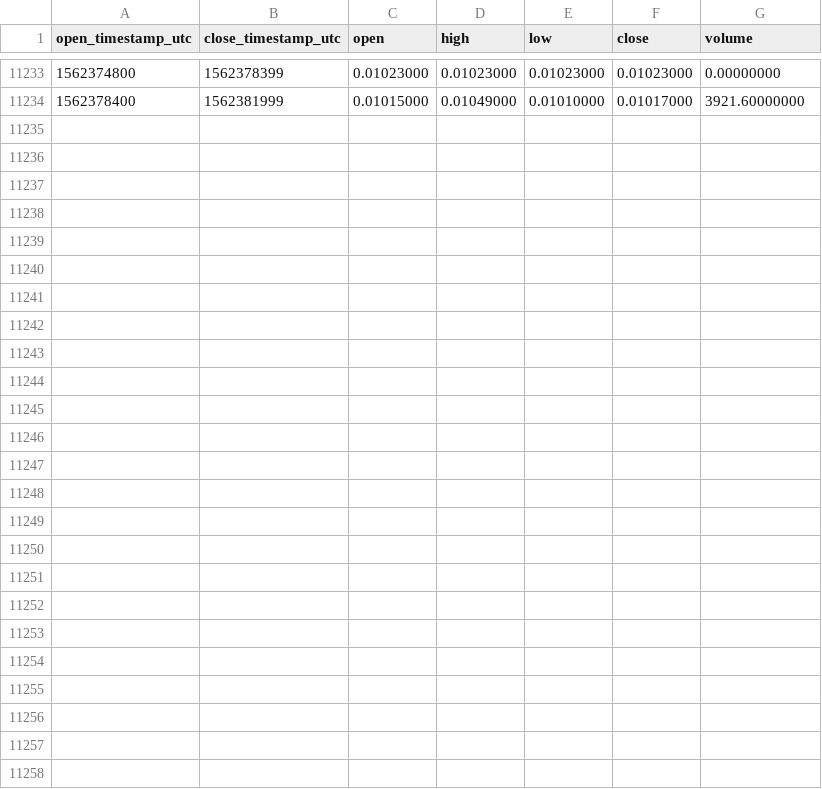
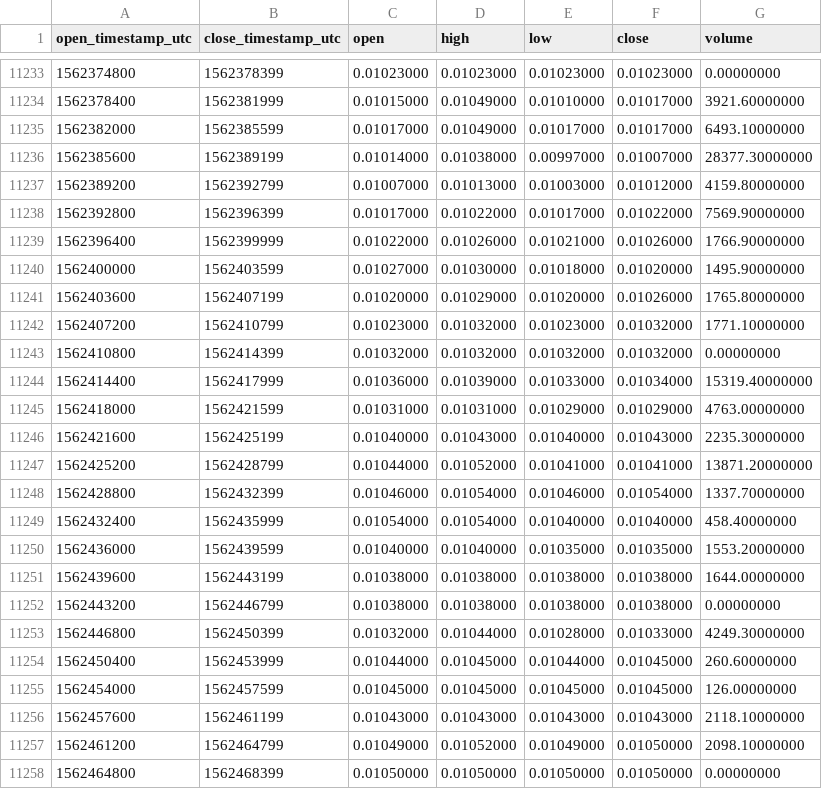
Before and after one commit to cryptobigbro/binance-WANBNB, a CSV file: binance-WANBNB-1h.csv, drawn as a sheet; only a part is shown, gaps mark what is left out; the diff names each change by its address in the sheet, - before the commit and + after, or states it on an @@ line.

Commit message:
Update OHLCV data.

```diff
--- a/binance-WANBNB-1h.csv
+++ b/binance-WANBNB-1h.csv
+row 11235: 1562382000 | 1562385599 | 0.01017000 | 0.01049000 | 0.01017000 | 0.01017000 | 6493.10000000
+row 11236: 1562385600 | 1562389199 | 0.01014000 | 0.01038000 | 0.00997000 | 0.01007000 | 28377.30000000
+row 11237: 1562389200 | 1562392799 | 0.01007000 | 0.01013000 | 0.01003000 | 0.01012000 | 4159.80000000
+row 11238: 1562392800 | 1562396399 | 0.01017000 | 0.01022000 | 0.01017000 | 0.01022000 | 7569.90000000
+row 11239: 1562396400 | 1562399999 | 0.01022000 | 0.01026000 | 0.01021000 | 0.01026000 | 1766.90000000
+row 11240: 1562400000 | 1562403599 | 0.01027000 | 0.01030000 | 0.01018000 | 0.01020000 | 1495.90000000
+row 11241: 1562403600 | 1562407199 | 0.01020000 | 0.01029000 | 0.01020000 | 0.01026000 | 1765.80000000
+row 11242: 1562407200 | 1562410799 | 0.01023000 | 0.01032000 | 0.01023000 | 0.01032000 | 1771.10000000
+row 11243: 1562410800 | 1562414399 | 0.01032000 | 0.01032000 | 0.01032000 | 0.01032000 | 0.00000000
+row 11244: 1562414400 | 1562417999 | 0.01036000 | 0.01039000 | 0.01033000 | 0.01034000 | 15319.40000000
+row 11245: 1562418000 | 1562421599 | 0.01031000 | 0.01031000 | 0.01029000 | 0.01029000 | 4763.00000000
+row 11246: 1562421600 | 1562425199 | 0.01040000 | 0.01043000 | 0.01040000 | 0.01043000 | 2235.30000000
+row 11247: 1562425200 | 1562428799 | 0.01044000 | 0.01052000 | 0.01041000 | 0.01041000 | 13871.20000000
+row 11248: 1562428800 | 1562432399 | 0.01046000 | 0.01054000 | 0.01046000 | 0.01054000 | 1337.70000000
+row 11249: 1562432400 | 1562435999 | 0.01054000 | 0.01054000 | 0.01040000 | 0.01040000 | 458.40000000
+row 11250: 1562436000 | 1562439599 | 0.01040000 | 0.01040000 | 0.01035000 | 0.01035000 | 1553.20000000
+row 11251: 1562439600 | 1562443199 | 0.01038000 | 0.01038000 | 0.01038000 | 0.01038000 | 1644.00000000
+row 11252: 1562443200 | 1562446799 | 0.01038000 | 0.01038000 | 0.01038000 | 0.01038000 | 0.00000000
+row 11253: 1562446800 | 1562450399 | 0.01032000 | 0.01044000 | 0.01028000 | 0.01033000 | 4249.30000000
+row 11254: 1562450400 | 1562453999 | 0.01044000 | 0.01045000 | 0.01044000 | 0.01045000 | 260.60000000
+row 11255: 1562454000 | 1562457599 | 0.01045000 | 0.01045000 | 0.01045000 | 0.01045000 | 126.00000000
+row 11256: 1562457600 | 1562461199 | 0.01043000 | 0.01043000 | 0.01043000 | 0.01043000 | 2118.10000000
+row 11257: 1562461200 | 1562464799 | 0.01049000 | 0.01052000 | 0.01049000 | 0.01050000 | 2098.10000000
+row 11258: 1562464800 | 1562468399 | 0.01050000 | 0.01050000 | 0.01050000 | 0.01050000 | 0.00000000
```
Also changed, not shown: binance-WANBNB-1d.csv.
